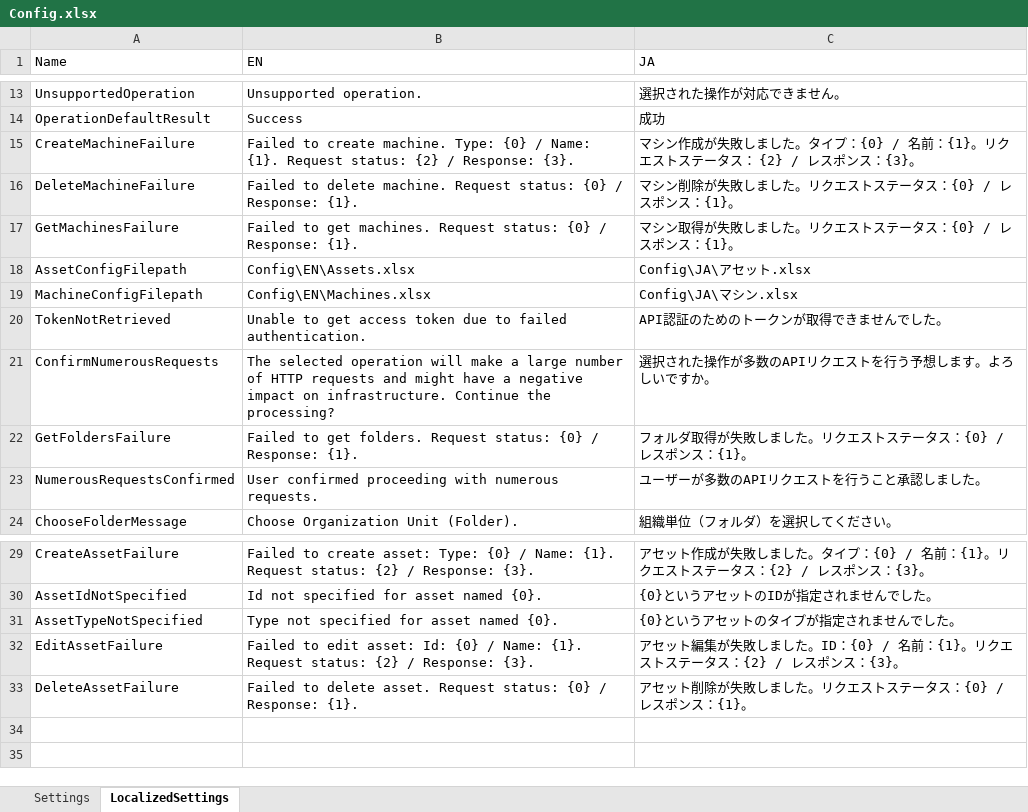
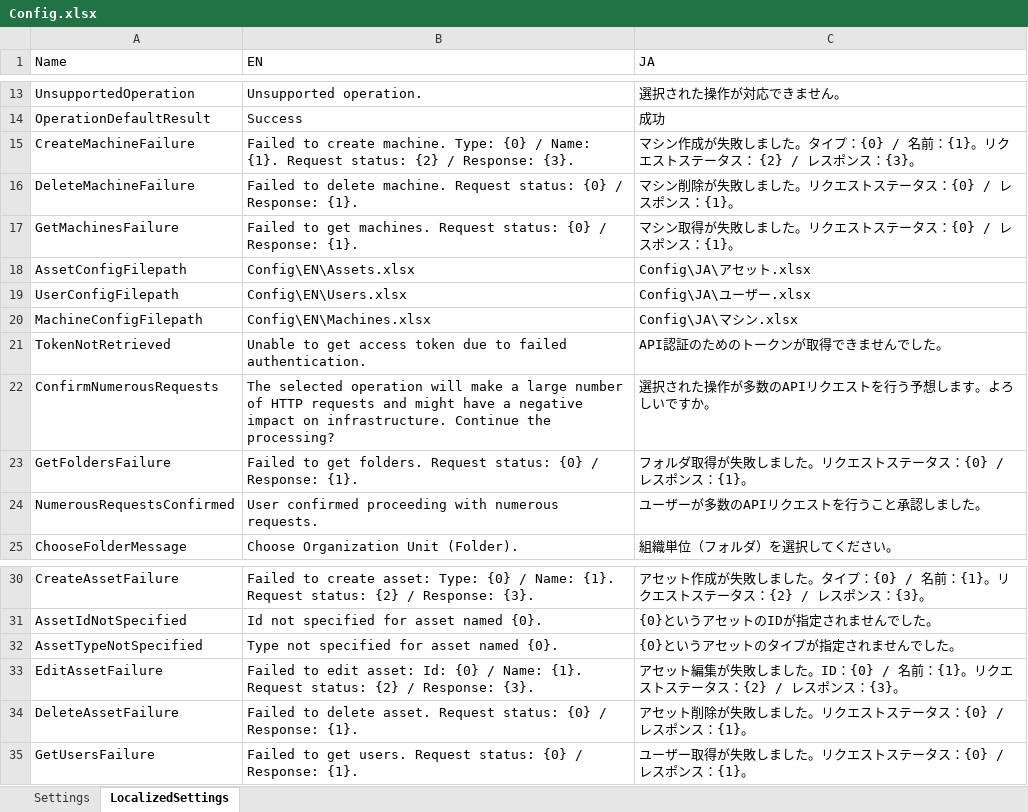
Before and after one commit to UiPath-Services/OrchestratorManager, an Excel workbook: Config/Config.xlsx, sheet LocalizedSettings, drawn as a sheet; only a part is shown, gaps mark what is left out; values as stored, in another font and other column widths than the file's, no borders; table styles not drawn; the diff names each change by its address in the sheet, - before the commit and + after, or states it on an @@ line.

Commit message:
Implemented Get Users.

```diff
--- a/Config/Config.xlsx (sheet LocalizedSettings)
+++ b/Config/Config.xlsx (sheet LocalizedSettings)
+row 19: UserConfigFilepath | Config\EN\Users.xlsx | Config\JA\ユーザー.xlsx
+row 35: GetUsersFailure | Failed to get users. Request status: {0} / Response: {1}. | ユーザー取得が失敗しました。リクエストステータス：{0} / レスポンス：{1}。
```
Also changed, not shown: sheet Settings, Config/EN/Machines.xlsx, 6 other files.
